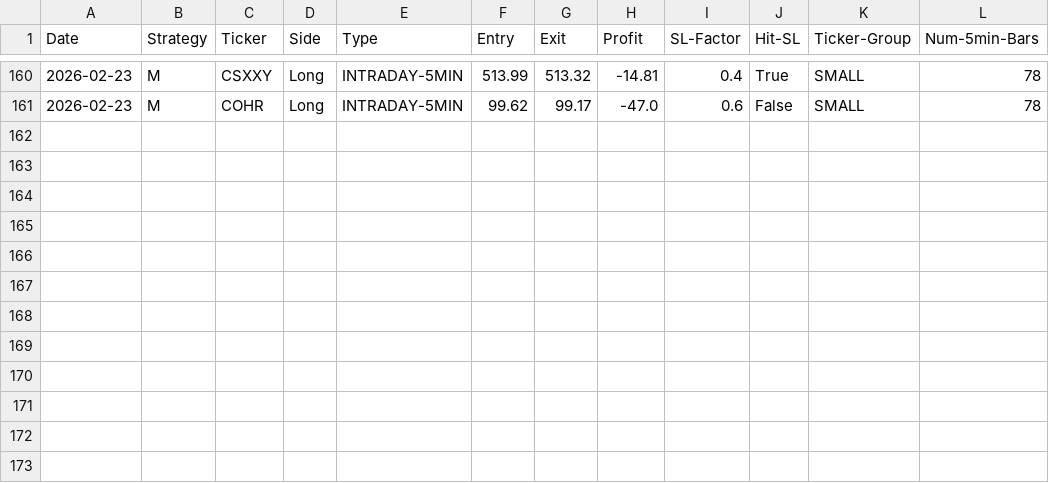
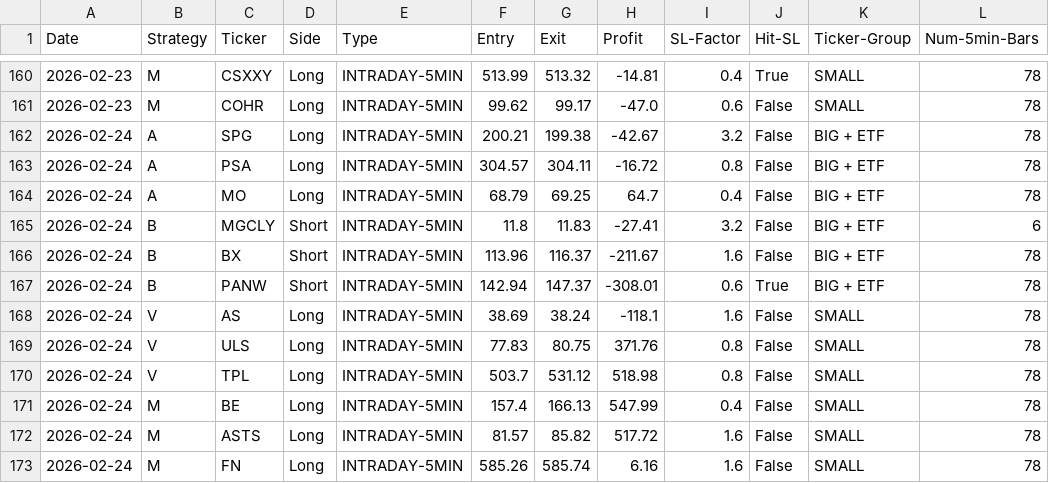
Before and after one commit to pollcerny-sudo/Trading-bot-fib, a CSV file: final_backtest_results.csv, drawn as a sheet; only a part is shown, gaps mark what is left out.

```diff
--- a/final_backtest_results.csv
+++ b/final_backtest_results.csv
@@ -161 +161,13 @@ Date,Strategy,Ticker,Side,Type,Entry,Exit,Profit,SL-Factor,Hit-SL,Ticker-Group,N
 2026-02-23,M,COHR,Long,INTRADAY-5MIN,99.62,99.17,-47.0,0.6,False,SMALL,78
+2026-02-24,A,SPG,Long,INTRADAY-5MIN,200.21,199.38,-42.67,3.2,False,BIG + ETF,78
+2026-02-24,A,PSA,Long,INTRADAY-5MIN,304.57,304.11,-16.72,0.8,False,BIG + ETF,78
+2026-02-24,A,MO,Long,INTRADAY-5MIN,68.79,69.25,64.7,0.4,False,BIG + ETF,78
+2026-02-24,B,MGCLY,Short,INTRADAY-5MIN,11.8,11.83,-27.41,3.2,False,BIG + ETF,6
+2026-02-24,B,BX,Short,INTRADAY-5MIN,113.96,116.37,-211.67,1.6,False,BIG + ETF,78
+2026-02-24,B,PANW,Short,INTRADAY-5MIN,142.94,147.37,-308.01,0.6,True,BIG + ETF,78
+2026-02-24,V,AS,Long,INTRADAY-5MIN,38.69,38.24,-118.1,1.6,False,SMALL,78
+2026-02-24,V,ULS,Long,INTRADAY-5MIN,77.83,80.75,371.76,0.8,False,SMALL,78
+2026-02-24,V,TPL,Long,INTRADAY-5MIN,503.7,531.12,518.98,0.8,False,SMALL,78
+2026-02-24,M,BE,Long,INTRADAY-5MIN,157.4,166.13,547.99,0.4,False,SMALL,78
+2026-02-24,M,ASTS,Long,INTRADAY-5MIN,81.57,85.82,517.72,1.6,False,SMALL,78
+2026-02-24,M,FN,Long,INTRADAY-5MIN,585.26,585.74,6.16,1.6,False,SMALL,78
```
Also changed, not shown: 2 other files.
